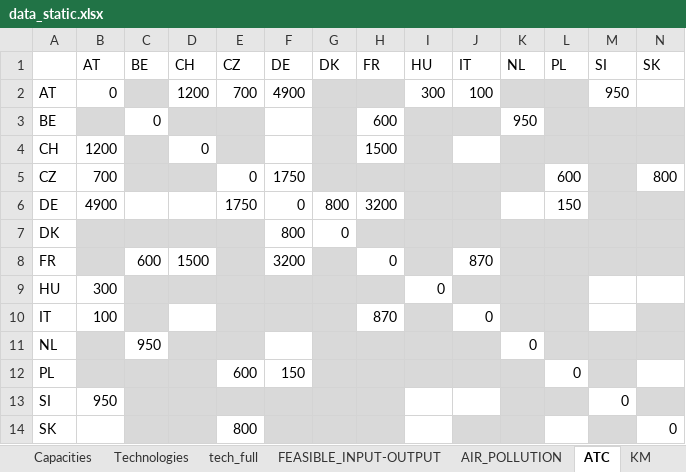
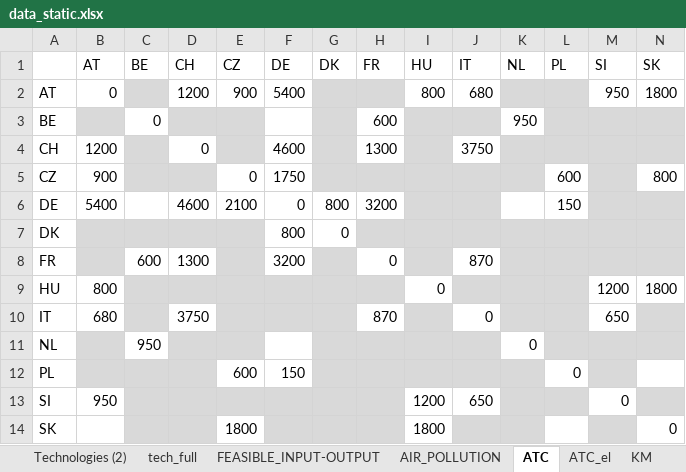
Before and after one commit to inwe-boku/medea, an Excel workbook: data/processed/data_static.xlsx, sheet ATC, drawn as a sheet; values as stored, in another font and other column widths than the file's, no borders; the diff names each change by its address in the sheet, - before the commit and + after, or states it on an @@ line.

```diff
--- a/data/processed/data_static.xlsx (sheet ATC)
+++ b/data/processed/data_static.xlsx (sheet ATC)
+sheet tab: Technologies (2)
+sheet tab: ATC_el
-E2 (CZ): 700
+E2 (CZ): 900
-F2 (DE): 4900
+F2 (DE): 5400
-I2 (HU): 300
+I2 (HU): 800
-J2 (IT): 100
+J2 (IT): 680
-N2 (SK): (empty)
+N2 (SK): 1800
-F4 (DE): (empty)
+F4 (DE): 4600
-H4 (FR): 1500
+H4 (FR): 1300
-J4 (IT): (empty)
+J4 (IT): 3750
-B5 (AT): 700
+B5 (AT): 900
-B6 (AT): 4900
+B6 (AT): 5400
-D6 (CH): (empty)
+D6 (CH): 4600
-E6 (CZ): 1750
+E6 (CZ): 2100
-D8 (CH): 1500
+D8 (CH): 1300
-B9 (AT): 300
+B9 (AT): 800
-M9 (SI): (empty)
+M9 (SI): 1200
-N9 (SK): (empty)
+N9 (SK): 1800
-B10 (AT): 100
+B10 (AT): 680
-D10 (CH): (empty)
+D10 (CH): 3750
-M10 (SI): (empty)
+M10 (SI): 650
-I13 (HU): (empty)
+I13 (HU): 1200
-J13 (IT): (empty)
+J13 (IT): 650
-E14 (CZ): 800
+E14 (CZ): 1800
-I14 (HU): (empty)
+I14 (HU): 1800
```
Also changed, not shown: sheet Capacities, sheet Technologies, sheet CO2_INTENSITY, sheet COST_TRANSPORT, sheet AIR_POLLUTION, other sheet tabs, formulas that keep their value, 10 other files.
